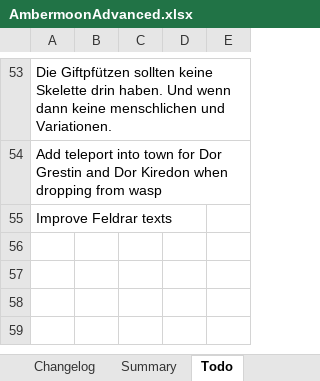
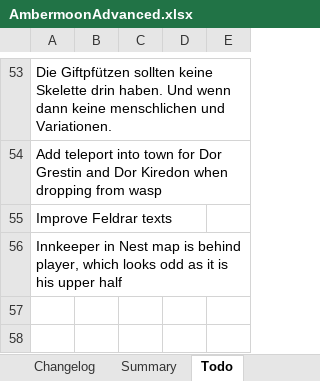
Before and after one commit to Pyrdacor/Ambermoon-Advanced, an Excel workbook: AmbermoonAdvanced.xlsx, sheet Todo, drawn as a sheet; only a part is shown, gaps mark what is left out; the shorter side is filled out with more unchanged rows; values as stored, in another font and other column widths than the file's, no borders; the diff names each change by its address in the sheet, - before the commit and + after, or states it on an @@ line.

```diff
--- a/AmbermoonAdvanced.xlsx (sheet Todo)
+++ b/AmbermoonAdvanced.xlsx (sheet Todo)
-A56: (empty)
+A56: Innkeeper in Nest map is behind player, which looks odd as it is his upper half
```
Also changed, not shown: 13 other files.
